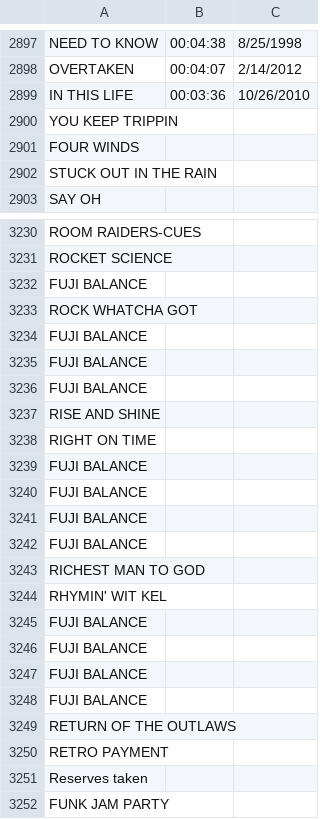
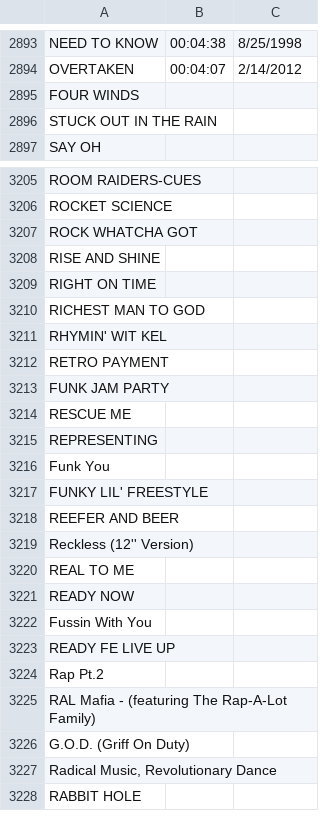
Before and after one commit to corydiamand/mlm, a CSV file: lib/assets/works.csv, drawn as a sheet; only a part is shown, gaps mark what is left out; the shorter side is filled out with more unchanged rows; the diff covers the shown part only.

```diff
--- a/lib/assets/works.csv
+++ b/lib/assets/works.csv
@@ -2898,4 +2894,2 @@
 "OVERTAKEN","00:04:07","2/14/2012"
-"IN THIS LIFE","00:03:36","10/26/2010"
-"YOU KEEP TRIPPIN","",""
 "FOUR WINDS","",""
@@ -3231,22 +3206,8 @@
 "ROCKET SCIENCE","",""
-"FUJI BALANCE ","",""
 "ROCK WHATCHA GOT","",""
-"FUJI BALANCE ","",""
-"FUJI BALANCE ","",""
-"FUJI BALANCE ","",""
 "RISE AND SHINE","",""
 "RIGHT ON TIME","",""
-"FUJI BALANCE ","",""
-"FUJI BALANCE ","",""
-"FUJI BALANCE ","",""
-"FUJI BALANCE ","",""
 "RICHEST MAN TO GOD","",""
 "RHYMIN' WIT KEL","",""
-"FUJI BALANCE ","",""
-"FUJI BALANCE ","",""
-"FUJI BALANCE ","",""
-"FUJI BALANCE ","",""
-"RETURN OF THE OUTLAWS","",""
 "RETRO PAYMENT","",""
-"Reserves taken","",""
 "FUNK JAM PARTY","",""
```
Also changed, not shown: 13 added rows, 71 removed rows and 7 edited cells elsewhere in this file, lib/assets/audio_products.csv, lib/assets/claims.csv, 6 other files.
